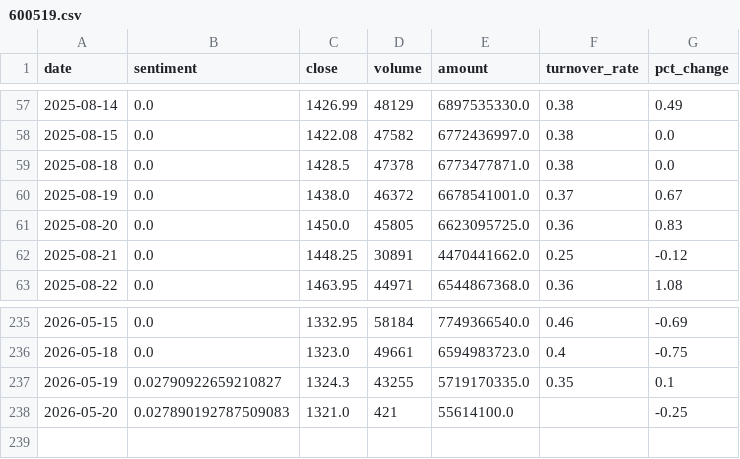
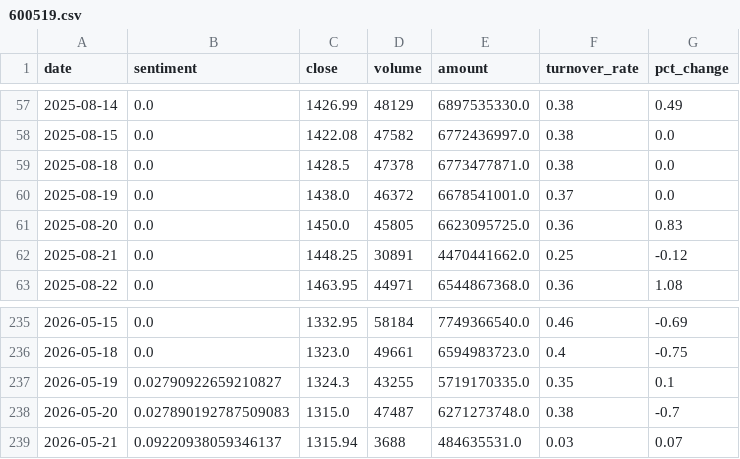
Before and after one commit to ChenyuHeee/SentiX, a CSV file: data/exports/600519.csv, drawn as a sheet; only a part is shown, gaps mark what is left out.

```diff
--- a/data/exports/600519.csv
+++ b/data/exports/600519.csv
@@ -59,3 +59,3 @@ date,sentiment,close,volume,amount,turnover_rate,pct_change
 2025-08-18,0.0,1428.5,47378,6773477871.0,0.38,0.0
-2025-08-19,0.0,1438.0,46372,6678541001.0,0.37,0.67
+2025-08-19,0.0,1438.0,46372,6678541001.0,0.37,0.0
 2025-08-20,0.0,1450.0,45805,6623095725.0,0.36,0.83
@@ -237,2 +237,3 @@ date,sentiment,close,volume,amount,turnover_rate,pct_change
 2026-05-19,0.02790922659210827,1324.3,43255,5719170335.0,0.35,0.1
-2026-05-20,0.027890192787509083,1321.0,421,55614100.0,,-0.25
+2026-05-20,0.027890192787509083,1315.0,47487,6271273748.0,0.38,-0.7
+2026-05-21,0.09220938059346137,1315.94,3688,484635531.0,0.03,0.07
```
Also changed, not shown: data/exports/601318.csv, 16 other files.
